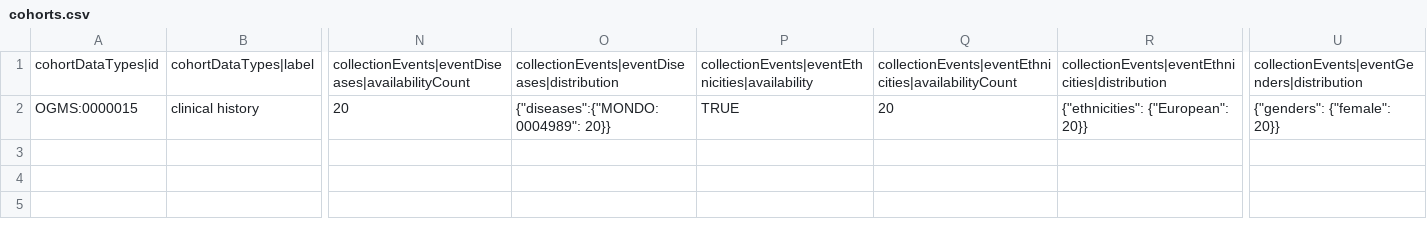
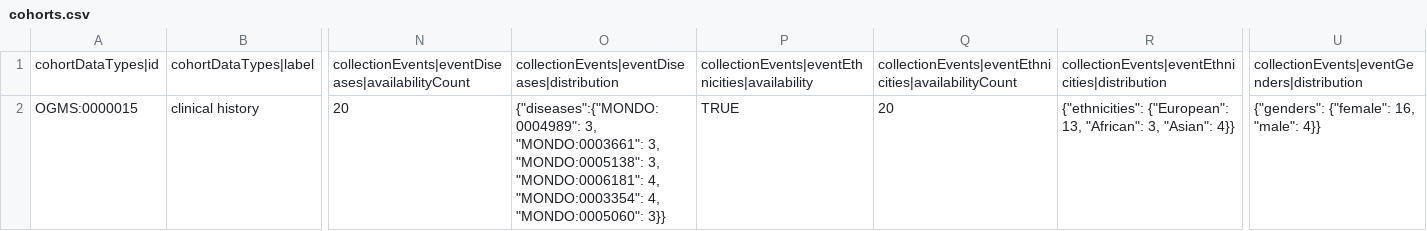
Before and after one commit to EGA-archive/beacon2-ri-tools-v2, a CSV file: csv/examples/all-fields/cohorts.csv, drawn as a sheet; only a part is shown, gaps mark what is left out; the diff names each change by its address in the sheet, - before the commit and + after, or states it on an @@ line.

```diff
--- a/csv/examples/all-fields/cohorts.csv
+++ b/csv/examples/all-fields/cohorts.csv
-O2: {"diseases":{"MONDO:0004989": 20}}
+O2: {"diseases":{"MONDO:0004989": 3, "MONDO:0003661": 3, "MONDO:0005138": 3, "MONDO:0006181": 4, "MONDO:0003354": 4, "MONDO:0005060": 3}}
-R2: {"ethnicities": {"European": 20}}
+R2: {"ethnicities": {"European": 13, "African": 3, "Asian": 4}}
-U2: {"genders": {"female": 20}}
+U2: {"genders": {"female": 16, "male": 4}}
```
Also changed, not shown: csv/examples/all-fields/biosamples.csv, csv/examples/all-fields/datasets.csv, 10 other files.
